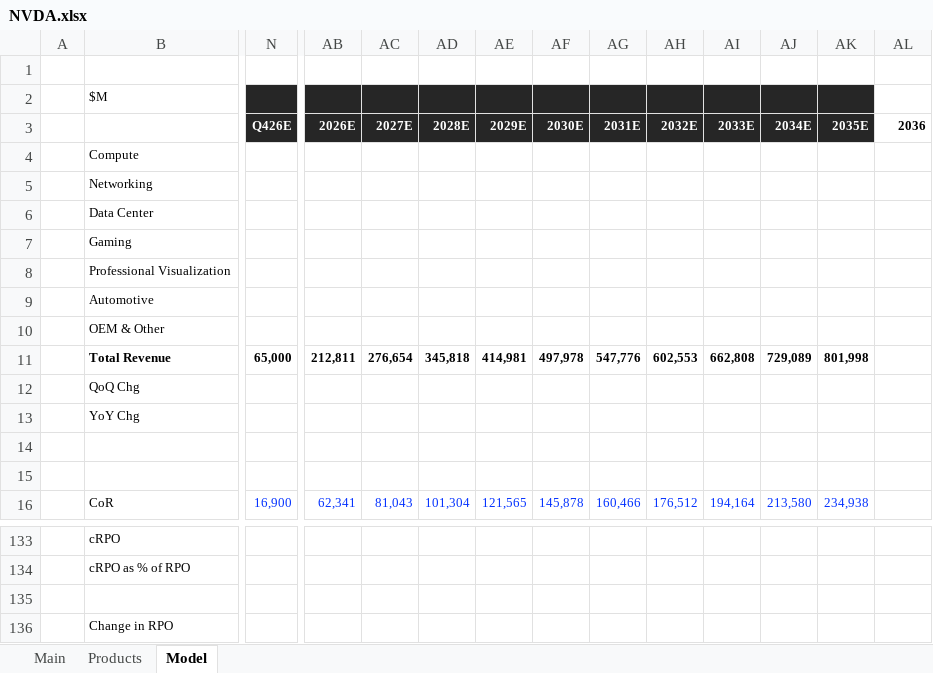
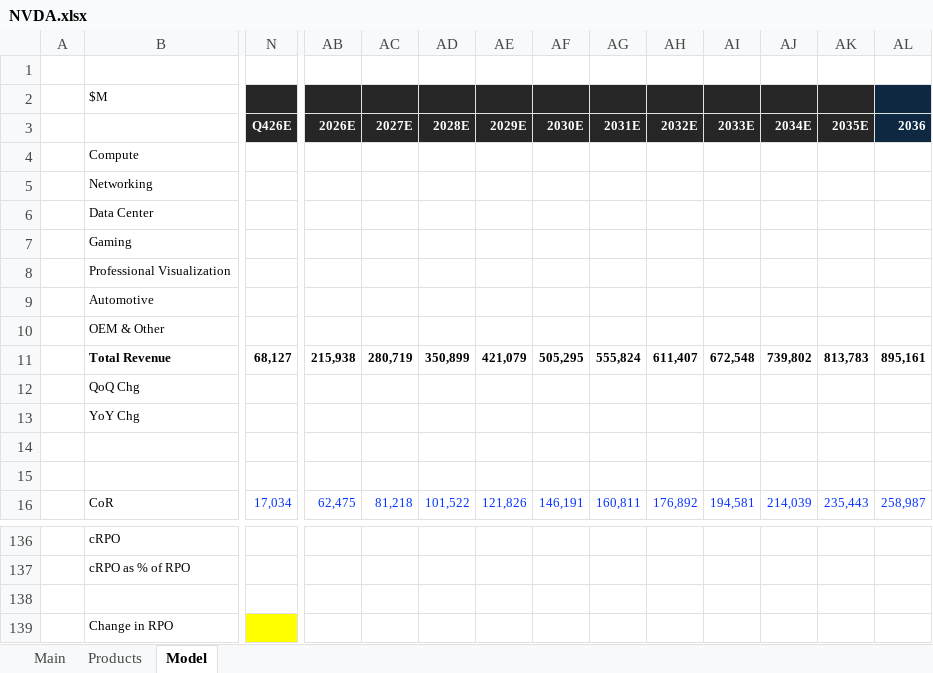
Before and after one commit to jameelbrannon/EQResearch, an Excel workbook: Semiconductor/NVDA.xlsx, sheet Model, drawn as a sheet; only a part is shown, gaps mark what is left out; values as stored, in another font and other column widths than the file's, no borders; charts and pictures not drawn; addresses are those after the commit; the diff covers the shown part only; the diff names each change by its address in the sheet, - before the commit and + after, or states it on an @@ line.

Commit message:
2.25.26 q425 earnings

```diff
--- a/Semiconductor/NVDA.xlsx (sheet Model)
+++ b/Semiconductor/NVDA.xlsx (sheet Model)
-AL2:AL3 fill: none
+AL2:AL3 fill: #0E2841
-AL3 text colour: black
+AL3 text colour: #FFFFFF
-N11: 65,000
+N11: 68,127
-AB11: 212,811
+AB11: 215,938
-AC11: 276,654
+AC11: 280,719
-AD11: 345,818
+AD11: 350,899
-AE11: 414,981
+AE11: 421,079
-AF11: 497,978
+AF11: 505,295
-AG11: 547,776
+AG11: 555,824
-AH11: 602,553
+AH11: 611,407
-AI11: 662,808
+AI11: 672,548
-AJ11: 729,089
+AJ11: 739,802
-AK11: 801,998
+AK11: 813,783
-AL11: (empty)
+AL11: 895,161
-N16: 16,900
+N16: 17,034
-AB16: 62,341
+AB16: 62,475
-AC16: 81,043
+AC16: 81,218
-AD16: 101,304
+AD16: 101,522
-AE16: 121,565
+AE16: 121,826
-AF16: 145,878
+AF16: 146,191
-AG16: 160,466
+AG16: 160,811
-AH16: 176,512
+AH16: 176,892
-AI16: 194,164
+AI16: 194,581
-AJ16: 213,580
+AJ16: 214,039
-AK16: 234,938
+AK16: 235,443
-AL16: (empty)
+AL16: 258,987
-N139 fill: none
+N139 fill: #FFFF00
```
Also changed, not shown: 4 added rows, 1 removed row, 251 edited cells and cell formats elsewhere in this sheet, sheet Main, formulas that keep their value, hidden cells, charts or pictures.
